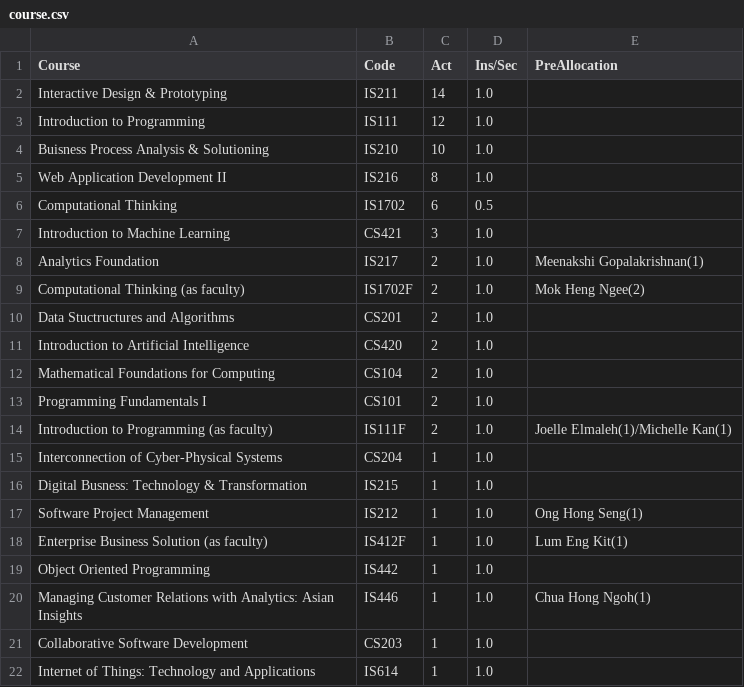
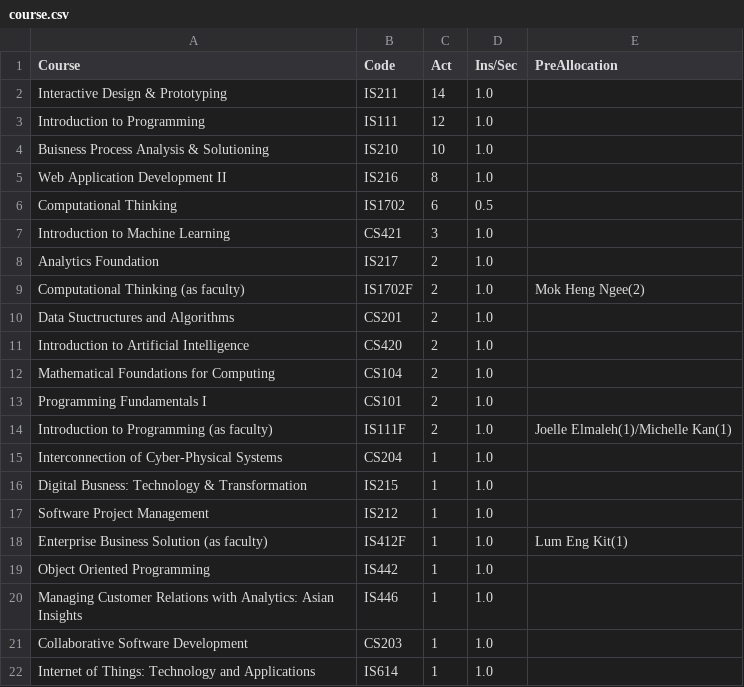
Before and after one commit to IanWE/CourseAllocation, a CSV file: app/static/uploads/course.csv, drawn as a sheet; only a part is shown.

```diff
--- a/app/static/uploads/course.csv
+++ b/app/static/uploads/course.csv
@@ -7,3 +7,3 @@ Computational Thinking,IS1702,6,0.5,
 Introduction to Machine Learning,CS421,3,1.0,
-Analytics Foundation,IS217,2,1.0,Meenakshi Gopalakrishnan(1)
+Analytics Foundation,IS217,2,1.0,
 Computational Thinking (as faculty),IS1702F,2,1.0,Mok Heng Ngee(2)
@@ -16,6 +16,6 @@ Interconnection of Cyber-Physical Systems,CS204,1,1.0,
 Digital Busness: Technology & Transformation,IS215,1,1.0,
-Software Project Management,IS212,1,1.0,Ong Hong Seng(1)
+Software Project Management,IS212,1,1.0,
 Enterprise Business Solution (as faculty),IS412F,1,1.0,Lum Eng Kit(1)
 Object Oriented Programming,IS442,1,1.0,
-Managing Customer Relations with Analytics: Asian Insights,IS446,1,1.0,Chua Hong Ngoh(1)
+Managing Customer Relations with Analytics: Asian Insights,IS446,1,1.0,
 Collaborative Software Development,CS203,1,1.0,
```
Also changed, not shown: app/static/uploads/sys_config.csv, 3 other files.
